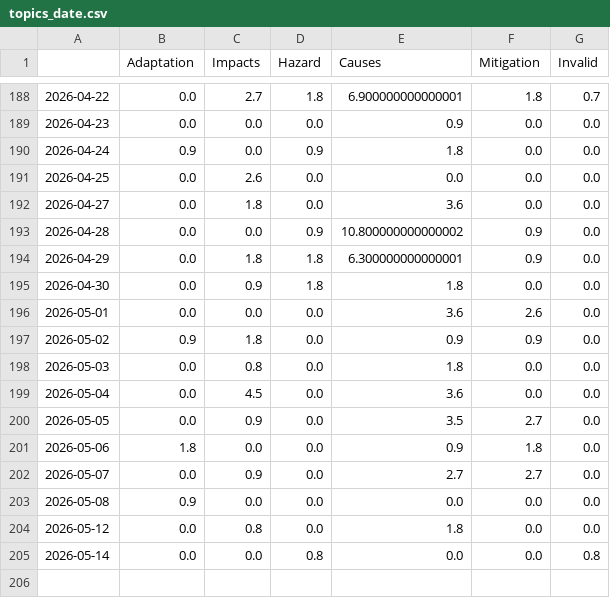
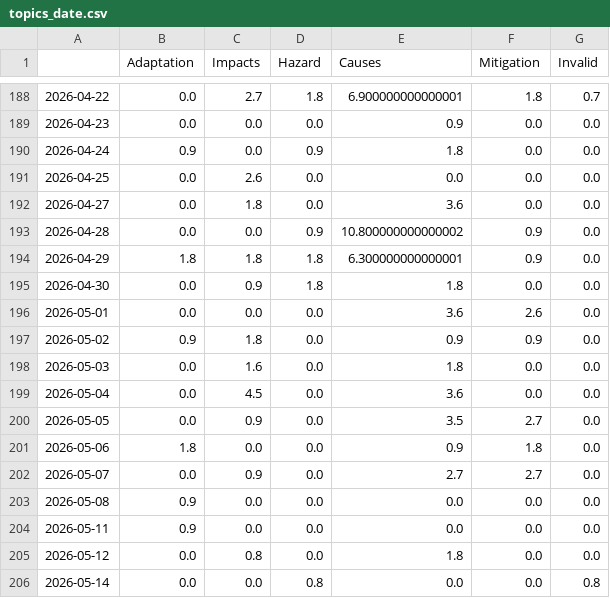
Before and after one commit to hannak555-news/heatIsComing, a CSV file: csv/topics_date.csv, drawn as a sheet; only a part is shown, gaps mark what is left out.

```diff
--- a/csv/topics_date.csv
+++ b/csv/topics_date.csv
@@ -193,3 +193,3 @@
 2026-04-28,0.0,0.0,0.9,10.800000000000002,0.9,0.0
-2026-04-29,0.0,1.8,1.8,6.300000000000001,0.9,0.0
+2026-04-29,1.8,1.8,1.8,6.300000000000001,0.9,0.0
 2026-04-30,0.0,0.9,1.8,1.8,0.0,0.0
@@ -197,3 +197,3 @@
 2026-05-02,0.9,1.8,0.0,0.9,0.9,0.0
-2026-05-03,0.0,0.8,0.0,1.8,0.0,0.0
+2026-05-03,0.0,1.6,0.0,1.8,0.0,0.0
 2026-05-04,0.0,4.5,0.0,3.6,0.0,0.0
@@ -203,2 +203,3 @@
 2026-05-08,0.9,0.0,0.0,0.0,0.0,0.0
+2026-05-11,0.9,0.0,0.0,0.0,0.0,0.0
 2026-05-12,0.0,0.8,0.0,1.8,0.0,0.0
```
Also changed, not shown: 5 other files.
